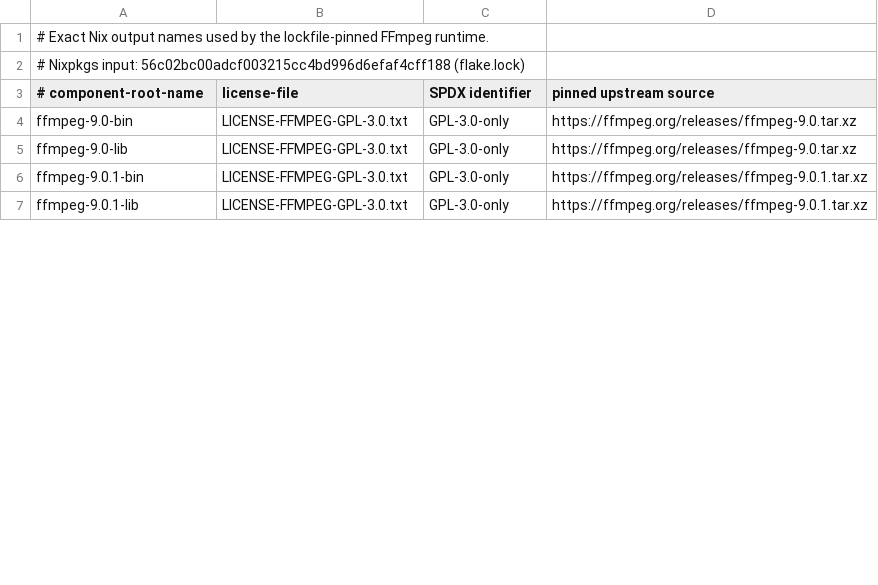
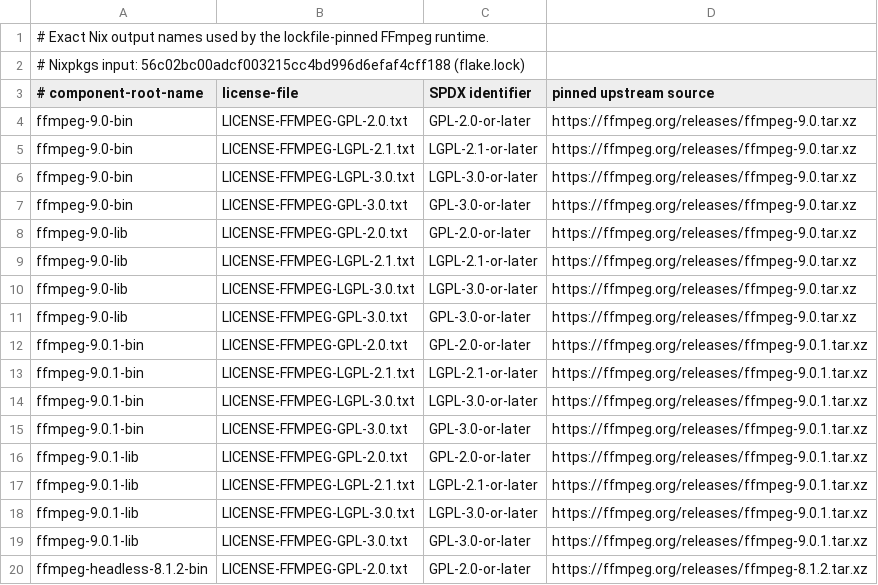
Before and after one commit to ttizze/remote-agent, a TSV file: third_party/ffmpeg/components.tsv, drawn as a sheet; only a part is shown; the diff covers the shown part only.

Commit message:
Harden runtime license mapping and handoff admission

```diff
--- a/third_party/ffmpeg/components.tsv
+++ b/third_party/ffmpeg/components.tsv
@@ -3,5 +3,18 @@
 # component-root-name	license-file	SPDX identifier	pinned upstream source
-ffmpeg-9.0-bin	LICENSE-FFMPEG-GPL-3.0.txt	GPL-3.0-only	https://ffmpeg.org/releases/ffmpeg-9.0.tar.xz
-ffmpeg-9.0-lib	LICENSE-FFMPEG-GPL-3.0.txt	GPL-3.0-only	https://ffmpeg.org/releases/ffmpeg-9.0.tar.xz
-ffmpeg-9.0.1-bin	LICENSE-FFMPEG-GPL-3.0.txt	GPL-3.0-only	https://ffmpeg.org/releases/ffmpeg-9.0.1.tar.xz
-ffmpeg-9.0.1-lib	LICENSE-FFMPEG-GPL-3.0.txt	GPL-3.0-only	https://ffmpeg.org/releases/ffmpeg-9.0.1.tar.xz
+ffmpeg-9.0-bin	LICENSE-FFMPEG-GPL-2.0.txt	GPL-2.0-or-later	https://ffmpeg.org/releases/ffmpeg-9.0.tar.xz
+ffmpeg-9.0-bin	LICENSE-FFMPEG-LGPL-2.1.txt	LGPL-2.1-or-later	https://ffmpeg.org/releases/ffmpeg-9.0.tar.xz
+ffmpeg-9.0-bin	LICENSE-FFMPEG-LGPL-3.0.txt	LGPL-3.0-or-later	https://ffmpeg.org/releases/ffmpeg-9.0.tar.xz
+ffmpeg-9.0-bin	LICENSE-FFMPEG-GPL-3.0.txt	GPL-3.0-or-later	https://ffmpeg.org/releases/ffmpeg-9.0.tar.xz
+ffmpeg-9.0-lib	LICENSE-FFMPEG-GPL-2.0.txt	GPL-2.0-or-later	https://ffmpeg.org/releases/ffmpeg-9.0.tar.xz
+ffmpeg-9.0-lib	LICENSE-FFMPEG-LGPL-2.1.txt	LGPL-2.1-or-later	https://ffmpeg.org/releases/ffmpeg-9.0.tar.xz
+ffmpeg-9.0-lib	LICENSE-FFMPEG-LGPL-3.0.txt	LGPL-3.0-or-later	https://ffmpeg.org/releases/ffmpeg-9.0.tar.xz
+ffmpeg-9.0-lib	LICENSE-FFMPEG-GPL-3.0.txt	GPL-3.0-or-later	https://ffmpeg.org/releases/ffmpeg-9.0.tar.xz
+ffmpeg-9.0.1-bin	LICENSE-FFMPEG-GPL-2.0.txt	GPL-2.0-or-later	https://ffmpeg.org/releases/ffmpeg-9.0.1.tar.xz
+ffmpeg-9.0.1-bin	LICENSE-FFMPEG-LGPL-2.1.txt	LGPL-2.1-or-later	https://ffmpeg.org/releases/ffmpeg-9.0.1.tar.xz
+ffmpeg-9.0.1-bin	LICENSE-FFMPEG-LGPL-3.0.txt	LGPL-3.0-or-later	https://ffmpeg.org/releases/ffmpeg-9.0.1.tar.xz
+ffmpeg-9.0.1-bin	LICENSE-FFMPEG-GPL-3.0.txt	GPL-3.0-or-later	https://ffmpeg.org/releases/ffmpeg-9.0.1.tar.xz
+ffmpeg-9.0.1-lib	LICENSE-FFMPEG-GPL-2.0.txt	GPL-2.0-or-later	https://ffmpeg.org/releases/ffmpeg-9.0.1.tar.xz
+ffmpeg-9.0.1-lib	LICENSE-FFMPEG-LGPL-2.1.txt	LGPL-2.1-or-later	https://ffmpeg.org/releases/ffmpeg-9.0.1.tar.xz
+ffmpeg-9.0.1-lib	LICENSE-FFMPEG-LGPL-3.0.txt	LGPL-3.0-or-later	https://ffmpeg.org/releases/ffmpeg-9.0.1.tar.xz
+ffmpeg-9.0.1-lib	LICENSE-FFMPEG-GPL-3.0.txt	GPL-3.0-or-later	https://ffmpeg.org/releases/ffmpeg-9.0.1.tar.xz
+ffmpeg-headless-8.1.2-bin	LICENSE-FFMPEG-GPL-2.0.txt	GPL-2.0-or-later	https://ffmpeg.org/releases/ffmpeg-8.1.2.tar.xz
```
Also changed, not shown: 12 added rows and 2 edited cells elsewhere in this file, 13 other files.
